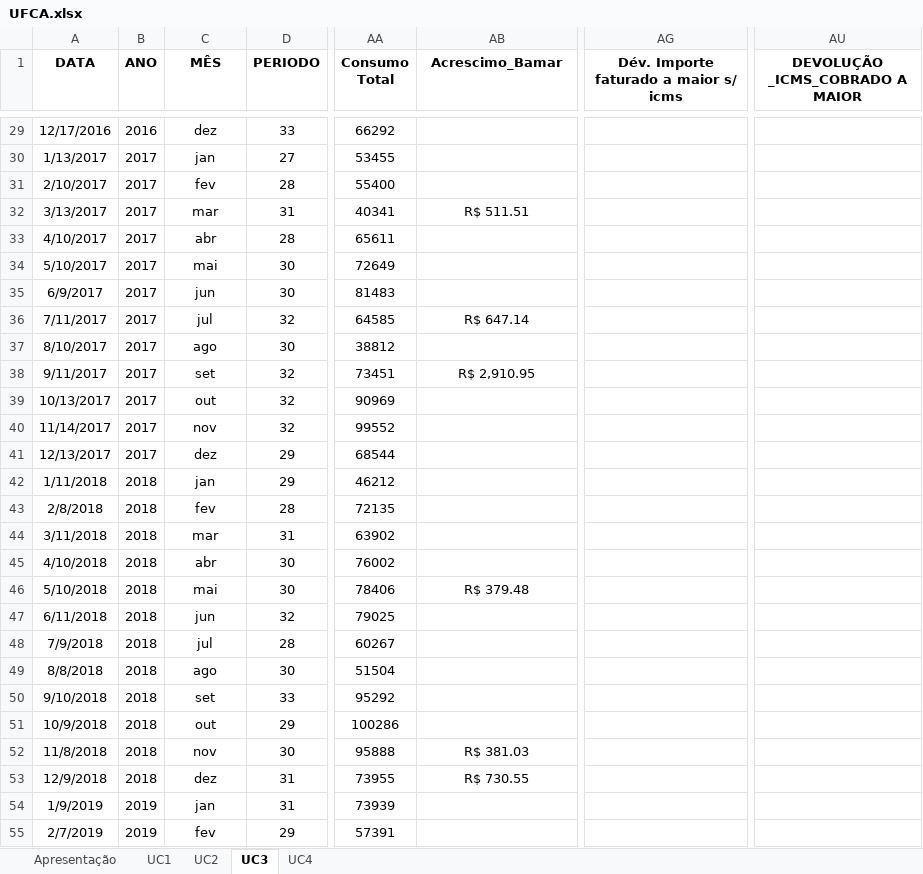
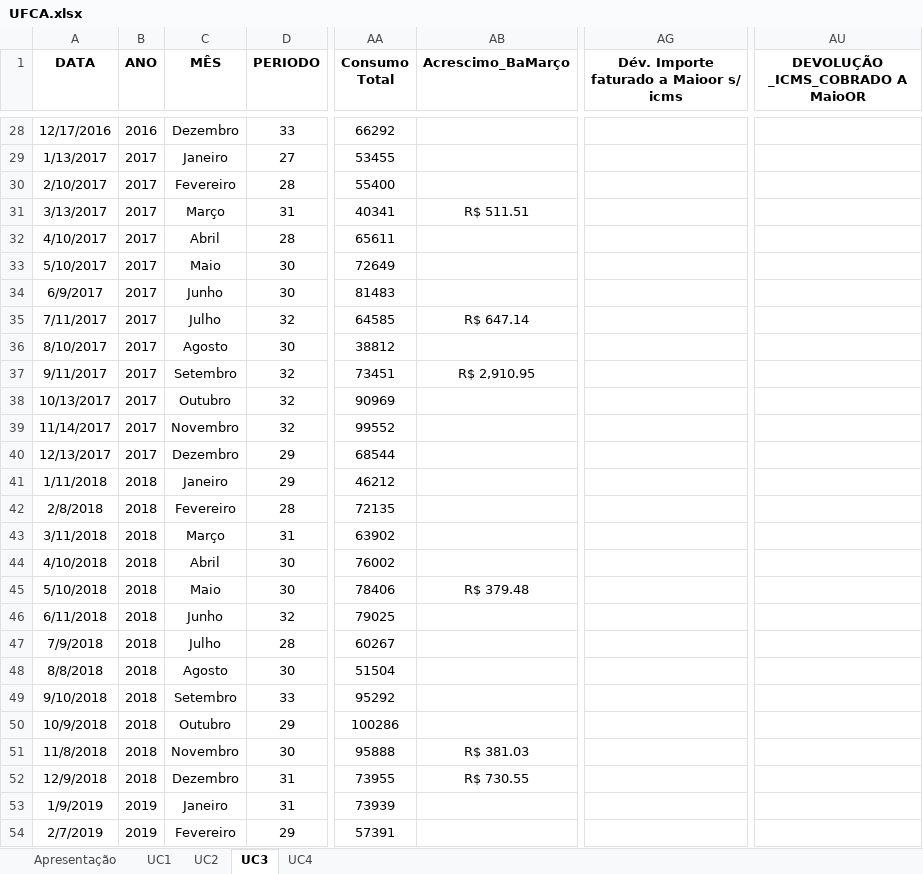
Before and after one commit to byronacunia/UFCA_estudo_mercado_livre, an Excel workbook: Raw Data/UFCA.xlsx, sheet UC3, drawn as a sheet; only a part is shown, gaps mark what is left out; values as stored, in another font and other column widths than the file's, no borders; addresses are those after the commit; the diff covers the shown part only; the diff names each change by its address in the sheet, - before the commit and + after, or states it on an @@ line.

```diff
--- a/Raw Data/UFCA.xlsx (sheet UC3)
+++ b/Raw Data/UFCA.xlsx (sheet UC3)
-AB1: Acrescimo_Bamar
+AB1: Acrescimo_BaMarço
-AG1: Dév. Importe faturado a maior s/ icms
+AG1: Dév. Importe faturado a Maioor s/ icms
-AU1: DEVOLUÇÃO _ICMS_COBRADO A MAIOR
+AU1: DEVOLUÇÃO _ICMS_COBRADO A MaioOR
-C28 (MÊS): dez
+C28 (MÊS): Dezembro
-C29 (MÊS): jan
+C29 (MÊS): Janeiro
-C30 (MÊS): fev
+C30 (MÊS): Fevereiro
-C31 (MÊS): mar
+C31 (MÊS): Março
-C32 (MÊS): abr
+C32 (MÊS): Abril
-C33 (MÊS): mai
+C33 (MÊS): Maio
-C34 (MÊS): jun
+C34 (MÊS): Junho
-C35 (MÊS): jul
+C35 (MÊS): Julho
-C36 (MÊS): ago
+C36 (MÊS): Agosto
-C37 (MÊS): set
+C37 (MÊS): Setembro
-C38 (MÊS): out
+C38 (MÊS): Outubro
-C39 (MÊS): nov
+C39 (MÊS): Novembro
-C40 (MÊS): dez
+C40 (MÊS): Dezembro
-C41 (MÊS): jan
+C41 (MÊS): Janeiro
-C42 (MÊS): fev
+C42 (MÊS): Fevereiro
-C43 (MÊS): mar
+C43 (MÊS): Março
-C44 (MÊS): abr
+C44 (MÊS): Abril
-C45 (MÊS): mai
+C45 (MÊS): Maio
-C46 (MÊS): jun
+C46 (MÊS): Junho
-C47 (MÊS): jul
+C47 (MÊS): Julho
-C48 (MÊS): ago
+C48 (MÊS): Agosto
-C49 (MÊS): set
+C49 (MÊS): Setembro
-C50 (MÊS): out
+C50 (MÊS): Outubro
-C51 (MÊS): nov
+C51 (MÊS): Novembro
-C52 (MÊS): dez
+C52 (MÊS): Dezembro
-C53 (MÊS): jan
+C53 (MÊS): Janeiro
-C54 (MÊS): fev
+C54 (MÊS): Fevereiro
```
Also changed, not shown: 1 removed row and 41 edited cells elsewhere in this sheet, sheet UC4, formulas that keep their value.
